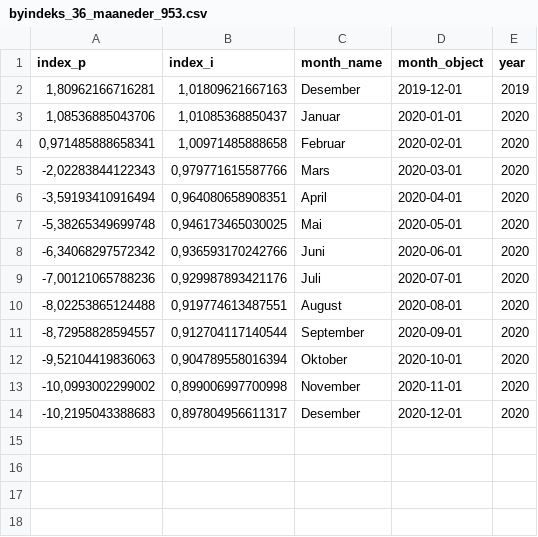
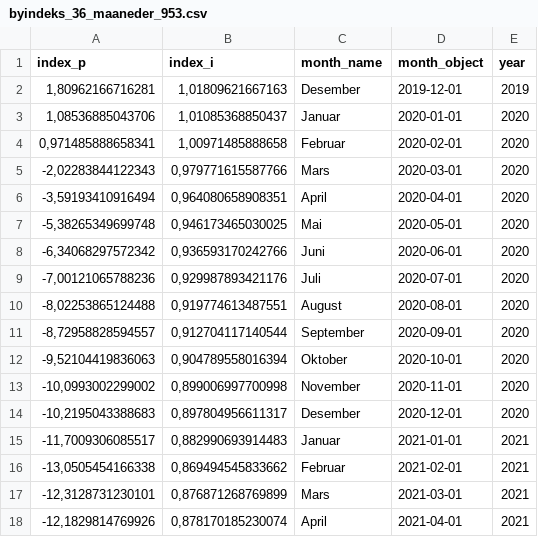
Before and after one commit to snohan/byindeks, a CSV file: data_indexpoints_tidy/byindeks_36_maaneder_953.csv, drawn as a sheet.

```diff
--- a/data_indexpoints_tidy/byindeks_36_maaneder_953.csv
+++ b/data_indexpoints_tidy/byindeks_36_maaneder_953.csv
@@ -14 +14,5 @@
 -10,2195043388683;0,897804956611317;"Desember";2020-12-01;2020
+-11,7009306085517;0,882990693914483;"Januar";2021-01-01;2021
+-13,0505454166338;0,869494545833662;"Februar";2021-02-01;2021
+-12,3128731230101;0,876871268769899;"Mars";2021-03-01;2021
+-12,1829814769926;0,878170185230074;"April";2021-04-01;2021
```
Also changed, not shown: data_indexpoints_tidy/byindeks_953.csv, data_indexpoints_tidy/byindeks_maanedlig_953.csv, 12 other files.
